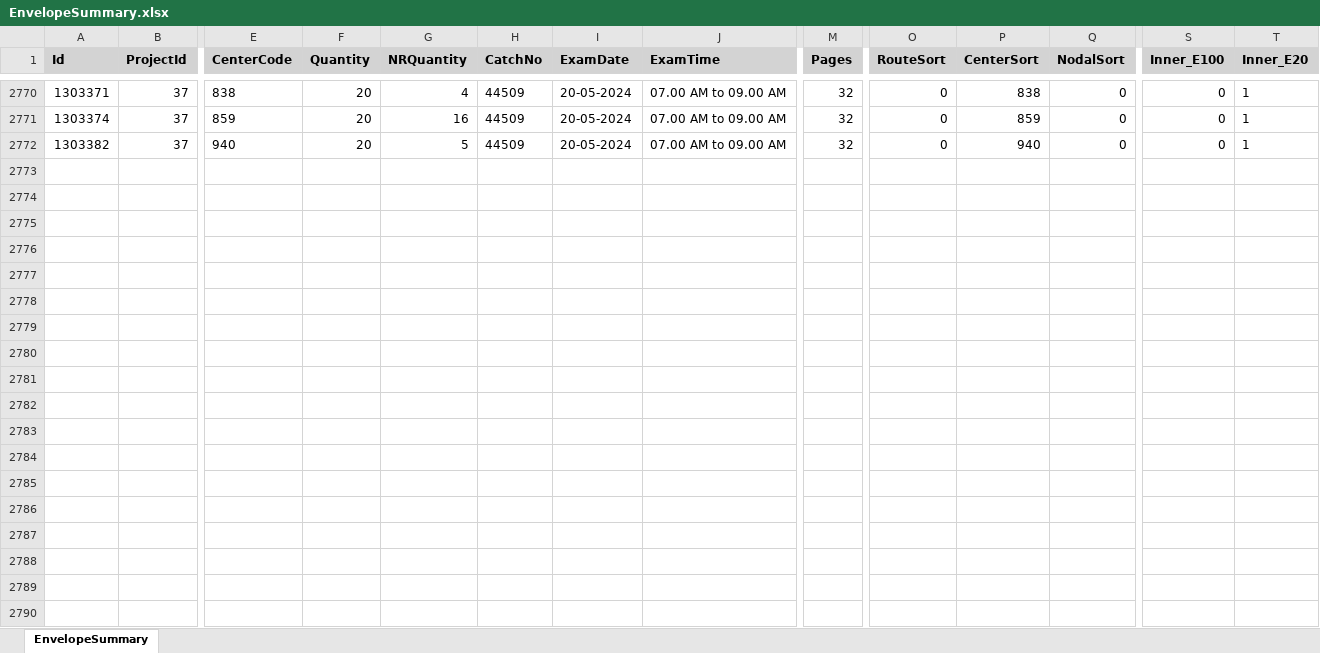
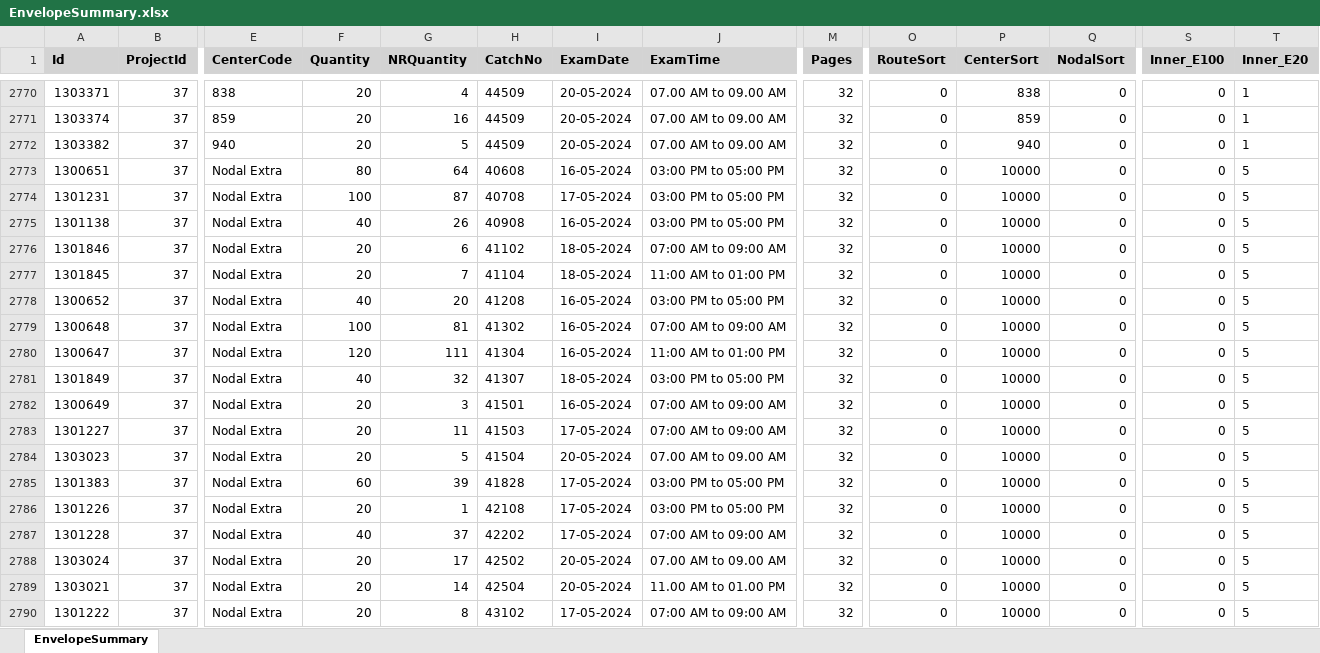
Before and after one commit to madhavitrip/ToolsAPI, an Excel workbook: wwwroot/37/EnvelopeSummary.xlsx, sheet EnvelopeSummary, drawn as a sheet; only a part is shown, gaps mark what is left out; values as stored, in another font and other column widths than the file's, no borders; rows hold the shown columns only; the diff covers the shown part only; the diff names each change by its address in the sheet, - before the commit and + after, or states it on an @@ line.

Commit message:
Envelope summary report has been made

```diff
--- a/wwwroot/37/EnvelopeSummary.xlsx (sheet EnvelopeSummary)
+++ b/wwwroot/37/EnvelopeSummary.xlsx (sheet EnvelopeSummary)
+row 2773: 1300651 | 37 | Nodal Extra | 80 | 64 | 40608 | 16-05-2024 | 03:00 PM to 05:00 PM | 32 | 0 | 10000 | 0 | 0 | 5
+row 2774: 1301231 | 37 | Nodal Extra | 100 | 87 | 40708 | 17-05-2024 | 03:00 PM to 05:00 PM | 32 | 0 | 10000 | 0 | 0 | 5
+row 2775: 1301138 | 37 | Nodal Extra | 40 | 26 | 40908 | 16-05-2024 | 03:00 PM to 05:00 PM | 32 | 0 | 10000 | 0 | 0 | 5
+row 2776: 1301846 | 37 | Nodal Extra | 20 | 6 | 41102 | 18-05-2024 | 07:00 AM to 09:00 AM | 32 | 0 | 10000 | 0 | 0 | 5
+row 2777: 1301845 | 37 | Nodal Extra | 20 | 7 | 41104 | 18-05-2024 | 11:00 AM to 01:00 PM | 32 | 0 | 10000 | 0 | 0 | 5
+row 2778: 1300652 | 37 | Nodal Extra | 40 | 20 | 41208 | 16-05-2024 | 03:00 PM to 05:00 PM | 32 | 0 | 10000 | 0 | 0 | 5
+row 2779: 1300648 | 37 | Nodal Extra | 100 | 81 | 41302 | 16-05-2024 | 07:00 AM to 09:00 AM | 32 | 0 | 10000 | 0 | 0 | 5
+row 2780: 1300647 | 37 | Nodal Extra | 120 | 111 | 41304 | 16-05-2024 | 11:00 AM to 01:00 PM | 32 | 0 | 10000 | 0 | 0 | 5
+row 2781: 1301849 | 37 | Nodal Extra | 40 | 32 | 41307 | 18-05-2024 | 03:00 PM to 05:00 PM | 32 | 0 | 10000 | 0 | 0 | 5
+row 2782: 1300649 | 37 | Nodal Extra | 20 | 3 | 41501 | 16-05-2024 | 07:00 AM to 09:00 AM | 32 | 0 | 10000 | 0 | 0 | 5
+row 2783: 1301227 | 37 | Nodal Extra | 20 | 11 | 41503 | 17-05-2024 | 07:00 AM to 09:00 AM | 32 | 0 | 10000 | 0 | 0 | 5
+row 2784: 1303023 | 37 | Nodal Extra | 20 | 5 | 41504 | 20-05-2024 | 07.00 AM to 09.00 AM | 32 | 0 | 10000 | 0 | 0 | 5
+row 2785: 1301383 | 37 | Nodal Extra | 60 | 39 | 41828 | 17-05-2024 | 03:00 PM to 05:00 PM | 32 | 0 | 10000 | 0 | 0 | 5
+row 2786: 1301226 | 37 | Nodal Extra | 20 | 1 | 42108 | 17-05-2024 | 03:00 PM to 05:00 PM | 32 | 0 | 10000 | 0 | 0 | 5
+row 2787: 1301228 | 37 | Nodal Extra | 40 | 37 | 42202 | 17-05-2024 | 07:00 AM to 09:00 AM | 32 | 0 | 10000 | 0 | 0 | 5
+row 2788: 1303024 | 37 | Nodal Extra | 20 | 17 | 42502 | 20-05-2024 | 07.00 AM to 09.00 AM | 32 | 0 | 10000 | 0 | 0 | 5
+row 2789: 1303021 | 37 | Nodal Extra | 20 | 14 | 42504 | 20-05-2024 | 11.00 AM to 01.00 PM | 32 | 0 | 10000 | 0 | 0 | 5
+row 2790: 1301222 | 37 | Nodal Extra | 20 | 8 | 43102 | 17-05-2024 | 07:00 AM to 09:00 AM | 32 | 0 | 10000 | 0 | 0 | 5
```
Also changed, not shown: 54 added rows elsewhere in this sheet, 1 other file.
